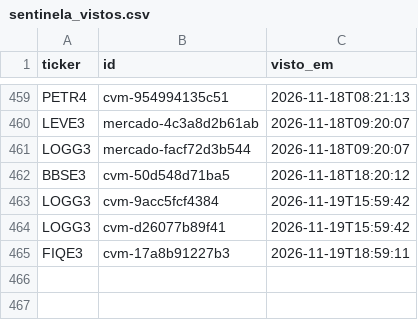
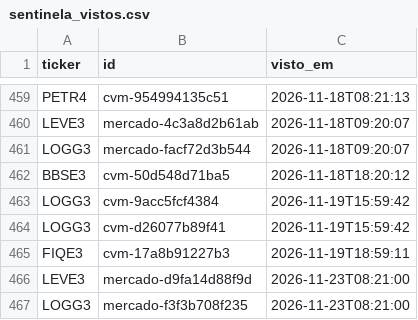
Before and after one commit to GabrielScript/Portfolio-Optimization, a CSV file: simulador/sentinela_vistos.csv, drawn as a sheet; only a part is shown, gaps mark what is left out.

```diff
--- a/simulador/sentinela_vistos.csv
+++ b/simulador/sentinela_vistos.csv
@@ -465 +465,3 @@ LOGG3,cvm-d26077b89f41,2026-11-19T15:59:42
 FIQE3,cvm-17a8b91227b3,2026-11-19T18:59:11
+LEVE3,mercado-d9fa14d88f9d,2026-11-23T08:21:00
+LOGG3,mercado-f3f3b708f235,2026-11-23T08:21:00
```
Also changed, not shown: simulador/sentinela_log.csv, simulador/sentinela_pontuacao.csv.
